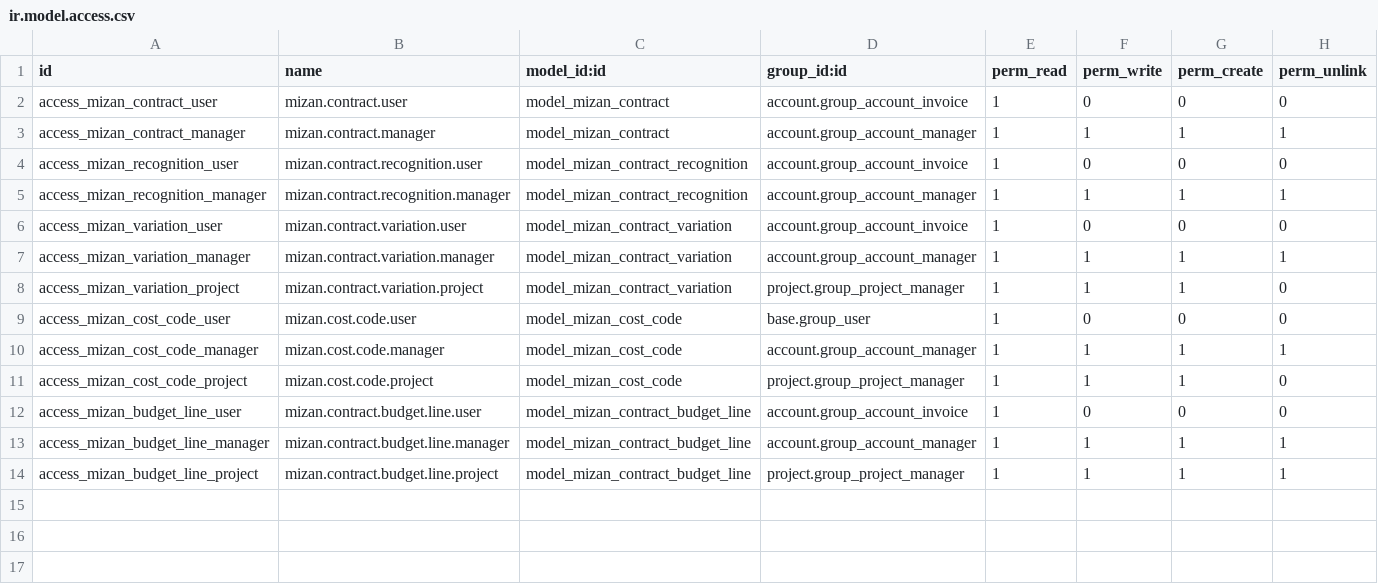
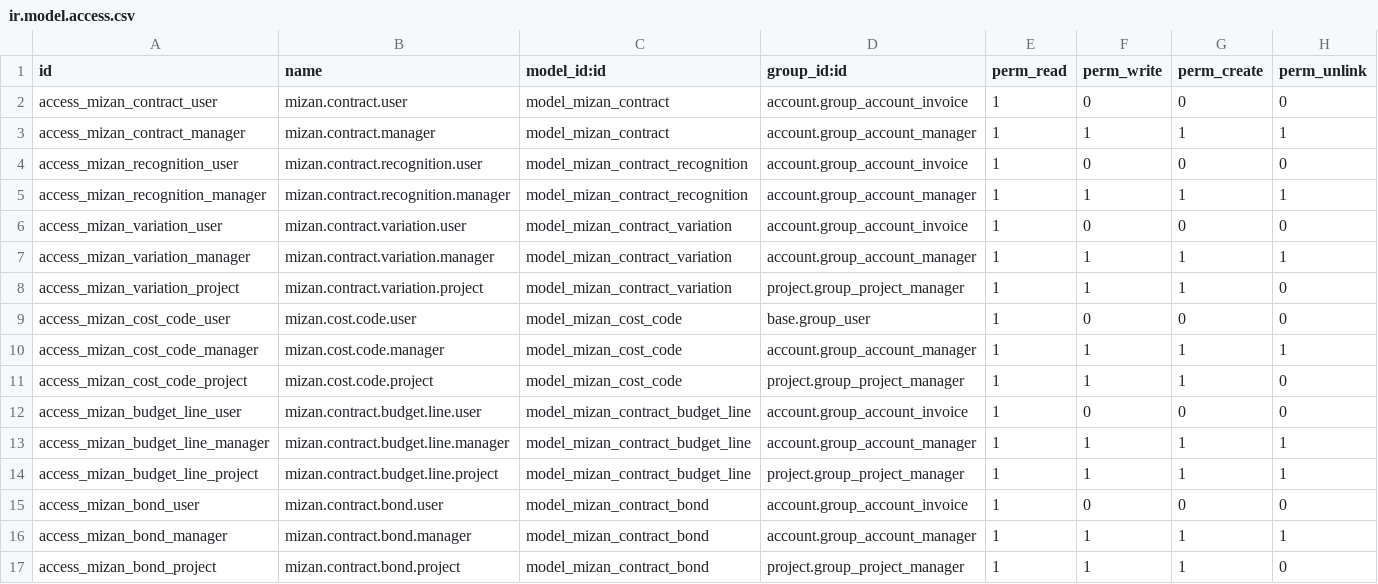
Before and after one commit to procount157-commits/mizan-erp, a CSV file: custom_addons/mizan_contracting/security/ir.model.access.csv, drawn as a sheet; the diff names each change by its address in the sheet, - before the commit and + after, or states it on an @@ line.

```diff
--- a/custom_addons/mizan_contracting/security/ir.model.access.csv
+++ b/custom_addons/mizan_contracting/security/ir.model.access.csv
+row 15: access_mizan_bond_user | mizan.contract.bond.user | model_mizan_contract_bond | account.group_account_invoice | 1 | 0 | 0 | 0
+row 16: access_mizan_bond_manager | mizan.contract.bond.manager | model_mizan_contract_bond | account.group_account_manager | 1 | 1 | 1 | 1
+row 17: access_mizan_bond_project | mizan.contract.bond.project | model_mizan_contract_bond | project.group_project_manager | 1 | 1 | 1 | 0
```
Also changed, not shown: 4 other files.
